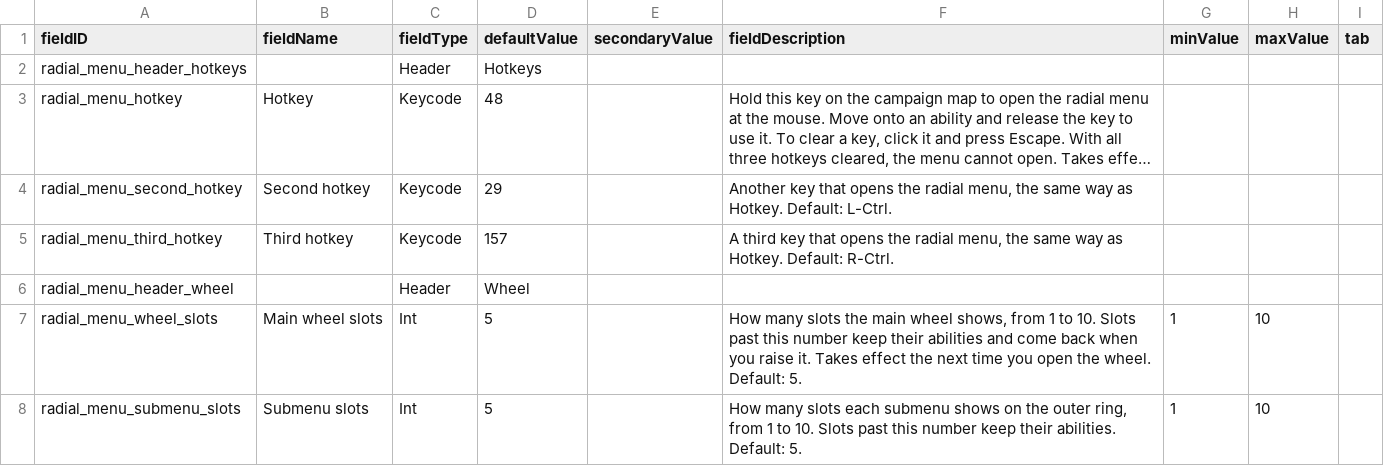
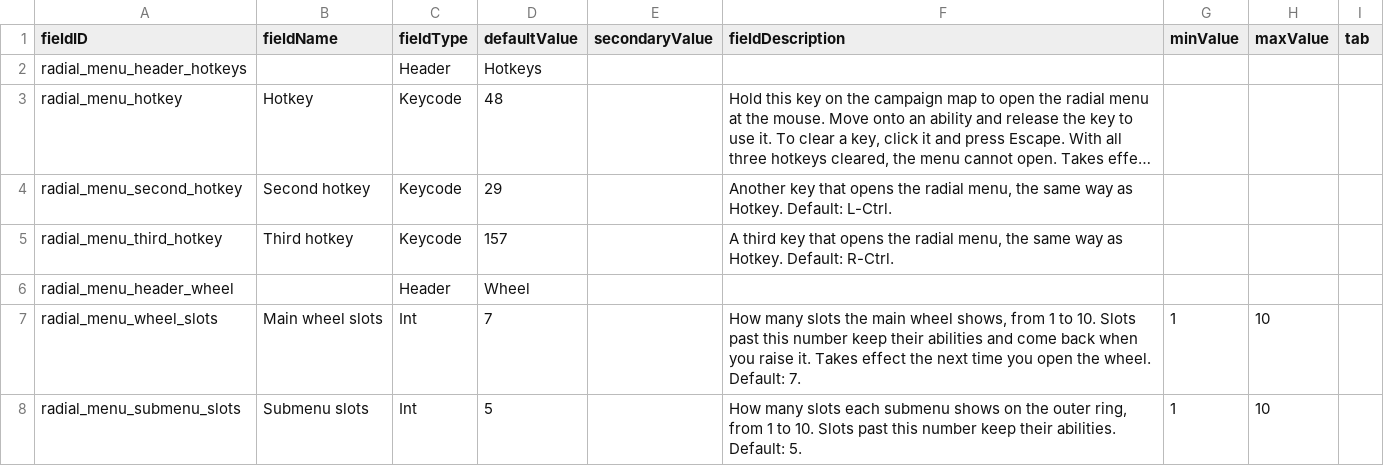
Before and after one commit to SirHartley/Radial.Menu, a CSV file: data/config/LunaSettings.csv, drawn as a sheet; long unchanged cells end in ….

Commit message:
default to 7 wheel and 5 submenu slots

```diff
--- a/data/config/LunaSettings.csv
+++ b/data/config/LunaSettings.csv
@@ -6,3 +6,3 @@
 "radial_menu_header_wheel","","Header","Wheel","","","","",""
-"radial_menu_wheel_slots","Main wheel slots","Int","5","","How many slots the main wheel shows, from 1 to 10. Slots past this number keep their abilities and come back when you raise it. Takes effect the next time you open the wheel. Default: 5.","1","10",""
+"radial_menu_wheel_slots","Main wheel slots","Int","7","","How many slots the main wheel shows, from 1 to 10. Slots past this number keep their abilities and come back when you raise it. Takes effect the next time you open the wheel. Default: 7.","1","10",""
 "radial_menu_submenu_slots","Submenu slots","Int","5","","How many slots each submenu shows on the outer ring, from 1 to 10. Slots past this number keep their abilities. Default: 5.","1","10",""
```
Also changed, not shown: 5 other files.
